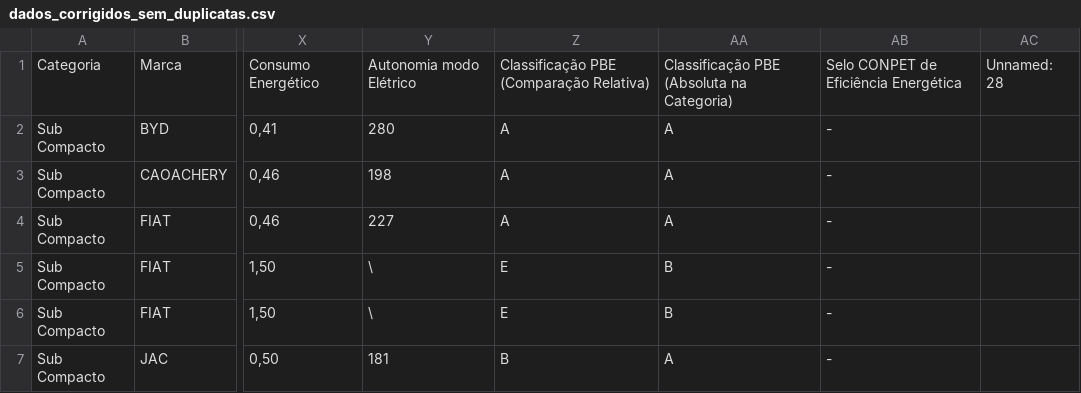
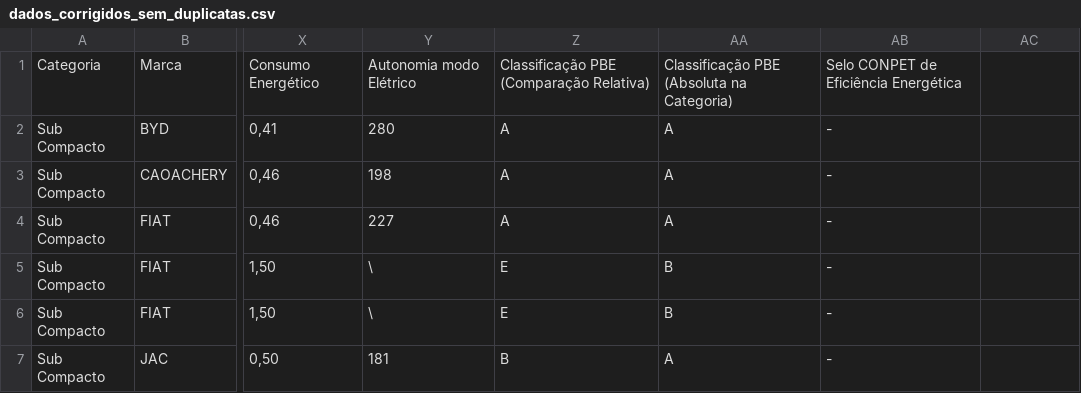
Before and after one commit to arthurfelipercosta/tcc, a CSV file: projeto-busca-carros/dados_corrigidos_sem_duplicatas.csv, drawn as a sheet; only a part is shown, gaps mark what is left out; the diff names each change by its address in the sheet, - before the commit and + after, or states it on an @@ line.

```diff
--- a/projeto-busca-carros/dados_corrigidos_sem_duplicatas.csv
+++ b/projeto-busca-carros/dados_corrigidos_sem_duplicatas.csv
-AC1: Unnamed: 28
+AC1: (empty)
```
Also changed, not shown: projeto-busca-carros/dados_corrigidos.csv, 4 other files.
